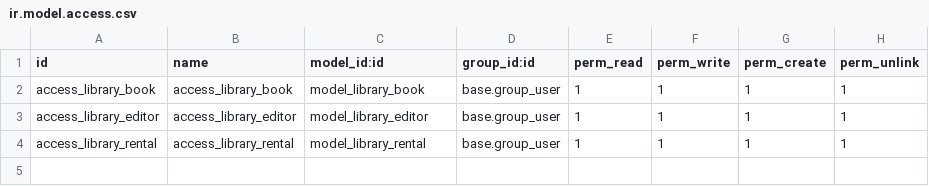
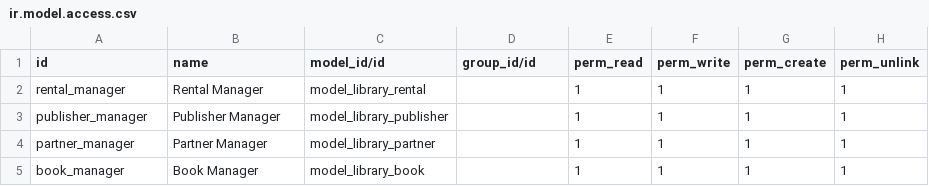
Before and after one commit to iCart/technical_training, a CSV file: library/security/ir.model.access.csv, drawn as a sheet.

Commit message:
Import library sample to start fresh

```diff
--- a/library/security/ir.model.access.csv
+++ b/library/security/ir.model.access.csv
@@ -1,4 +1,5 @@
-id,name,model_id:id,group_id:id,perm_read,perm_write,perm_create,perm_unlink
-access_library_book,access_library_book,model_library_book,base.group_user,1,1,1,1
-access_library_editor,access_library_editor,model_library_editor,base.group_user,1,1,1,1
-access_library_rental,access_library_rental,model_library_rental,base.group_user,1,1,1,1
+id,name,model_id/id,group_id/id,perm_read,perm_write,perm_create,perm_unlink
+rental_manager,Rental Manager,model_library_rental,,1,1,1,1
+publisher_manager,Publisher Manager,model_library_publisher,,1,1,1,1
+partner_manager,Partner Manager,model_library_partner,,1,1,1,1
+book_manager,Book Manager,model_library_book,,1,1,1,1
```
Also changed, not shown: 23 other files.
